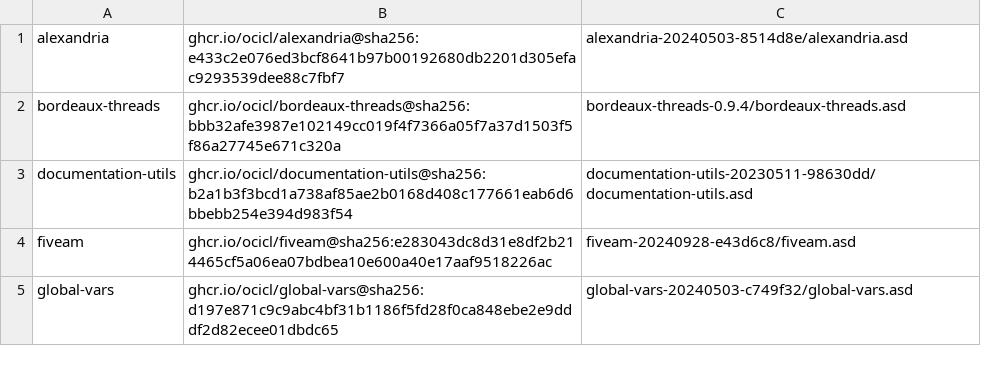
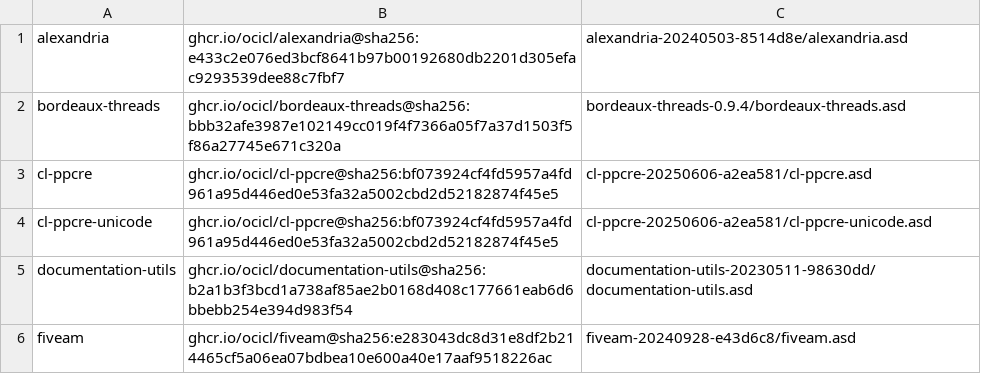
Before and after one commit to atgreen/cl-llog, a CSV file: ocicl.csv, drawn as a sheet; only a part is shown; the shorter side is filled out with more unchanged rows.

Commit message:
Add dependency

```diff
--- a/ocicl.csv
+++ b/ocicl.csv
@@ -2,2 +2,4 @@ alexandria, ghcr.io/ocicl/alexandria@sha256:e433c2e076ed3bcf8641b97b00192680db22
 bordeaux-threads, ghcr.io/ocicl/bordeaux-threads@sha256:bbb32afe3987e102149cc019f4f7366a05f7a37d1503f5f86a27745e671c320a, bordeaux-threads-0.9.4/bordeaux-threads.asd
+cl-ppcre, ghcr.io/ocicl/cl-ppcre@sha256:bf073924cf4fd5957a4fd961a95d446ed0e53fa32a5002cbd2d52182874f45e5, cl-ppcre-20250606-a2ea581/cl-ppcre.asd
+cl-ppcre-unicode, ghcr.io/ocicl/cl-ppcre@sha256:bf073924cf4fd5957a4fd961a95d446ed0e53fa32a5002cbd2d52182874f45e5, cl-ppcre-20250606-a2ea581/cl-ppcre-unicode.asd
 documentation-utils, ghcr.io/ocicl/documentation-utils@sha256:b2a1b3f3bcd1a738af85ae2b0168d408c177661eab6d6bbebb254e394d983f54, documentation-utils-20230511-98630dd/documentation-utils.asd
```
